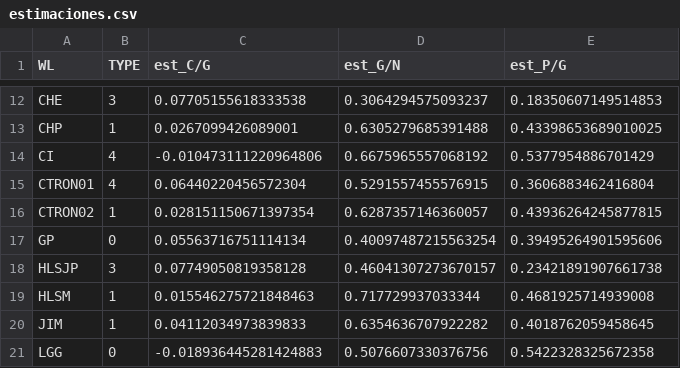
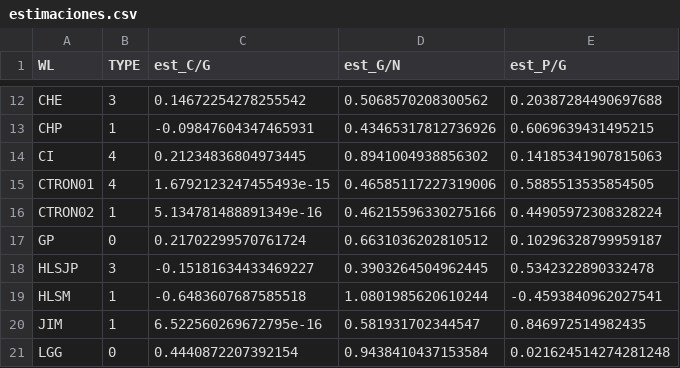
Before and after one commit to jorgeberrezueta/QuimioV2, a CSV file: output/linear/estimaciones.csv, drawn as a sheet; only a part is shown, gaps mark what is left out; the diff covers the shown part only; the diff names each change by its address in the sheet, - before the commit and + after, or states it on an @@ line.

```diff
--- a/output/linear/estimaciones.csv
+++ b/output/linear/estimaciones.csv
-C12 (est_C/G): 0.07705155618333538
+C12 (est_C/G): 0.14672254278255542
-D12 (est_G/N): 0.3064294575093237
+D12 (est_G/N): 0.5068570208300562
-E12 (est_P/G): 0.18350607149514853
+E12 (est_P/G): 0.20387284490697688
-C13 (est_C/G): 0.0267099426089001
+C13 (est_C/G): -0.09847604347465931
-D13 (est_G/N): 0.6305279685391488
+D13 (est_G/N): 0.43465317812736926
-E13 (est_P/G): 0.43398653689010025
+E13 (est_P/G): 0.6069639431495215
-C14 (est_C/G): -0.010473111220964806
+C14 (est_C/G): 0.21234836804973445
-D14 (est_G/N): 0.6675965557068192
+D14 (est_G/N): 0.8941004938856302
-E14 (est_P/G): 0.5377954886701429
+E14 (est_P/G): 0.14185341907815063
-C15 (est_C/G): 0.06440220456572304
+C15 (est_C/G): 1.6792123247455493e-15
-D15 (est_G/N): 0.5291557455576915
+D15 (est_G/N): 0.46585117227319006
-E15 (est_P/G): 0.3606883462416804
+E15 (est_P/G): 0.5885513535854505
-C16 (est_C/G): 0.028151150671397354
+C16 (est_C/G): 5.134781488891349e-16
-D16 (est_G/N): 0.6287357146360057
+D16 (est_G/N): 0.46215596330275166
-E16 (est_P/G): 0.43936264245877815
+E16 (est_P/G): 0.44905972308328224
-C17 (est_C/G): 0.05563716751114134
+C17 (est_C/G): 0.21702299570761724
-D17 (est_G/N): 0.40097487215563254
+D17 (est_G/N): 0.6631036202810512
-E17 (est_P/G): 0.39495264901595606
+E17 (est_P/G): 0.10296328799959187
-C18 (est_C/G): 0.07749050819358128
+C18 (est_C/G): -0.15181634433469227
-D18 (est_G/N): 0.46041307273670157
+D18 (est_G/N): 0.3903264504962445
-E18 (est_P/G): 0.23421891907661738
+E18 (est_P/G): 0.5342322890332478
-C19 (est_C/G): 0.015546275721848463
+C19 (est_C/G): -0.6483607687585518
-D19 (est_G/N): 0.717729937033344
+D19 (est_G/N): 1.0801985620610244
-E19 (est_P/G): 0.4681925714939008
+E19 (est_P/G): -0.4593840962027541
-C20 (est_C/G): 0.04112034973839833
+C20 (est_C/G): 6.522560269672795e-16
-D20 (est_G/N): 0.6354636707922282
+D20 (est_G/N): 0.581931702344547
-E20 (est_P/G): 0.4018762059458645
+E20 (est_P/G): 0.846972514982435
-C21 (est_C/G): -0.018936445281424883
+C21 (est_C/G): 0.4440872207392154
-D21 (est_G/N): 0.5076607330376756
+D21 (est_G/N): 0.9438410437153584
-E21 (est_P/G): 0.5422328325672358
+E21 (est_P/G): 0.021624514274281248
```
Also changed, not shown: 111 edited cells elsewhere in this file, output/linear/combinado.csv, 5 other files.
